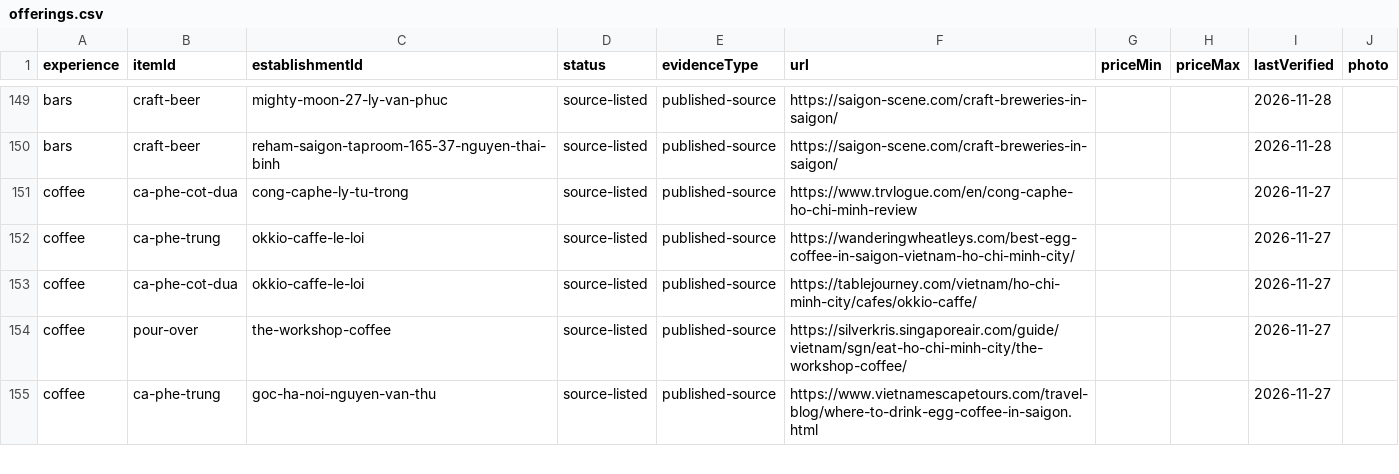
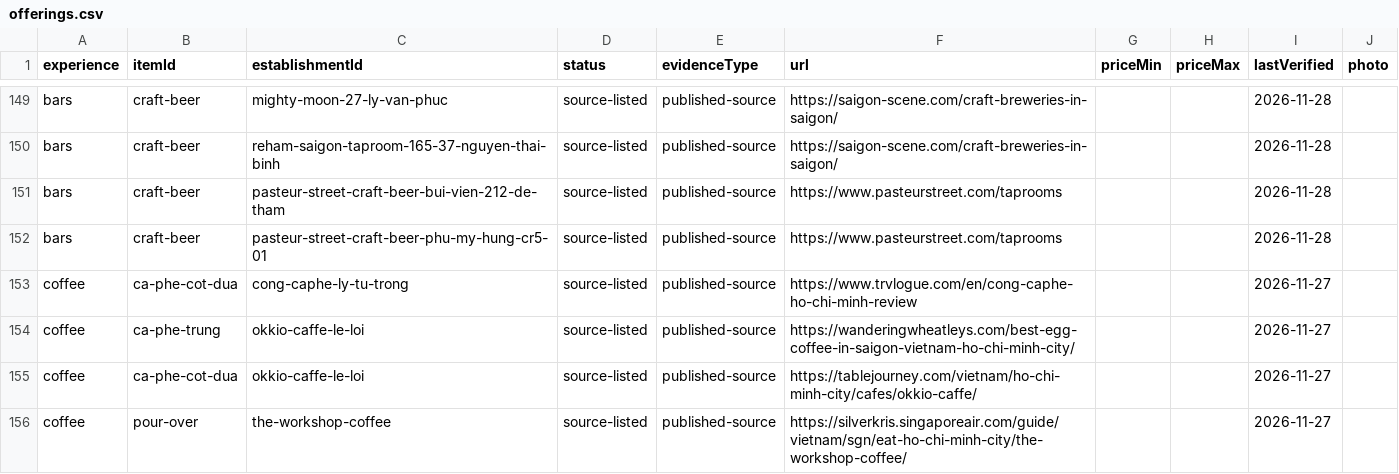
Before and after one commit to Ngamei/K-sExperience, a CSV file: research-exchange/exports/offerings.csv, drawn as a sheet; only a part is shown, gaps mark what is left out; the shorter side is filled out with more unchanged rows; the diff names each change by its address in the sheet, - before the commit and + after, or states it on an @@ line.

```diff
--- a/research-exchange/exports/offerings.csv
+++ b/research-exchange/exports/offerings.csv
+row 151: bars | craft-beer | pasteur-street-craft-beer-bui-vien-212-de-tham | source-listed | published-source | https://www.pasteurstreet.com/taprooms |  |  | 2026-11-28
+row 152: bars | craft-beer | pasteur-street-craft-beer-phu-my-hung-cr5-01 | source-listed | published-source | https://www.pasteurstreet.com/taprooms |  |  | 2026-11-28
```
Also changed, not shown: research-exchange/exports/establishments.csv, 15 other files.
